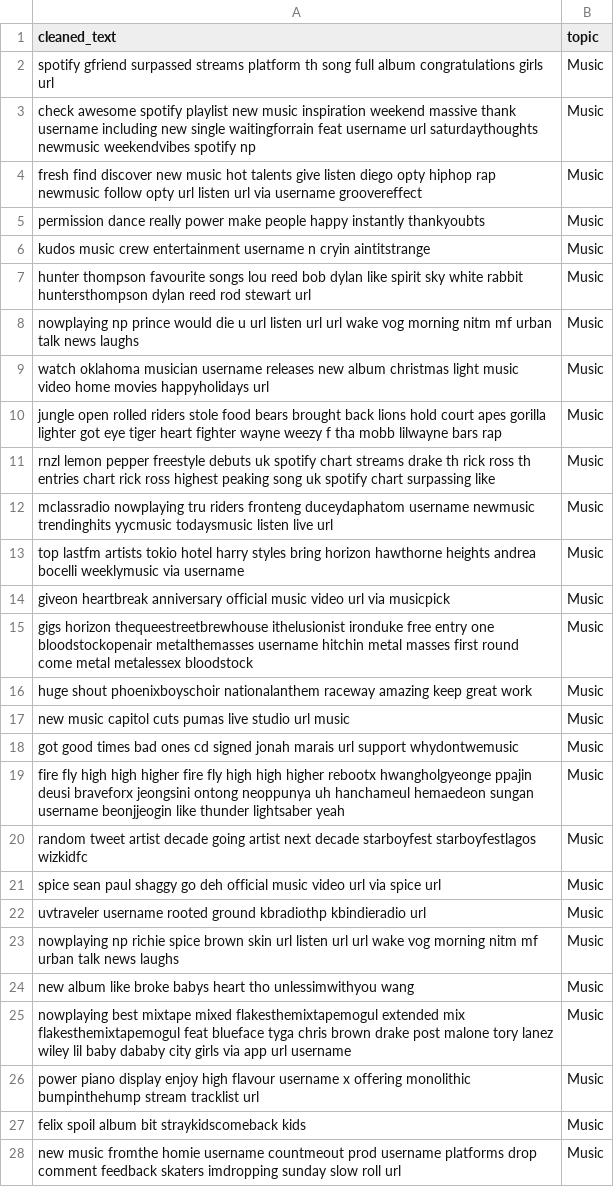
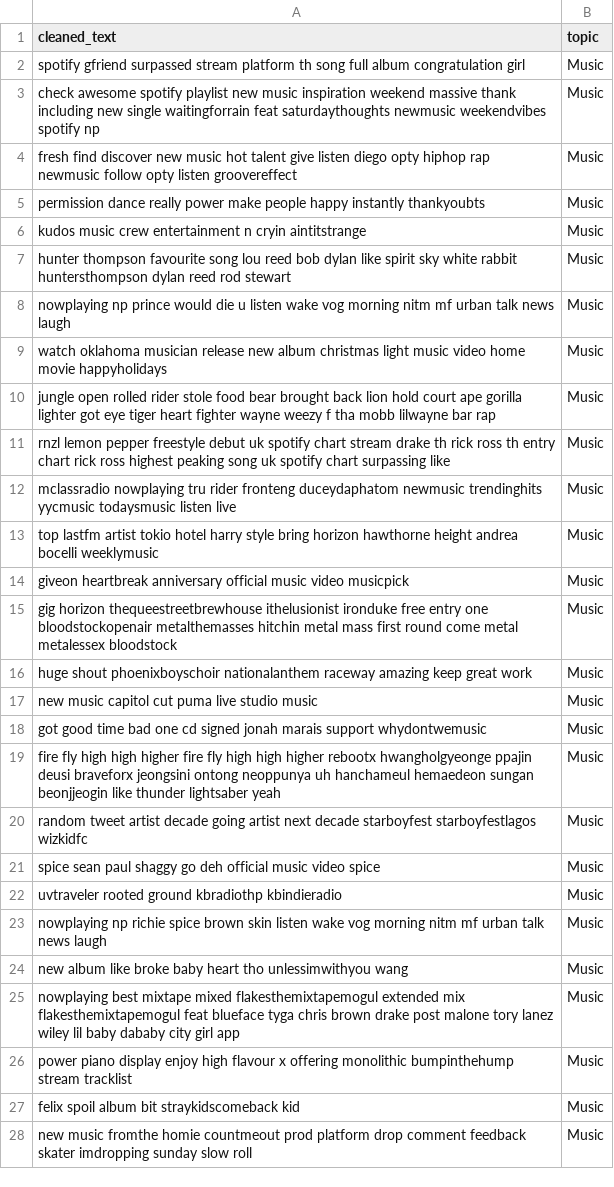
Before and after one commit to Amaan630/5100, a CSV file: data/data/preprocessed/preprocessed_Music.csv, drawn as a sheet; only a part is shown; the diff covers the shown part only.

```diff
--- a/data/data/preprocessed/preprocessed_Music.csv
+++ b/data/data/preprocessed/preprocessed_Music.csv
@@ -1,28 +1,28 @@
 cleaned_text,topic
-spotify gfriend surpassed streams platform th song full album congratulations girls url,Music
-check awesome spotify playlist new music inspiration weekend massive thank username including new single waitingforrain feat username url saturdaythoughts newmusic weekendvibes spotify np,Music
-fresh find discover new music hot talents give listen diego opty hiphop rap newmusic follow opty url listen url via username groovereffect,Music
+spotify gfriend surpassed stream platform th song full album congratulation girl,Music
+check awesome spotify playlist new music inspiration weekend massive thank including new single waitingforrain feat saturdaythoughts newmusic weekendvibes spotify np,Music
+fresh find discover new music hot talent give listen diego opty hiphop rap newmusic follow opty listen groovereffect,Music
 permission dance really power make people happy instantly thankyoubts,Music
-kudos music crew entertainment username n cryin aintitstrange,Music
-hunter thompson favourite songs lou reed bob dylan like spirit sky white rabbit huntersthompson dylan reed rod stewart url,Music
-nowplaying np prince would die u url listen url url wake vog morning nitm mf urban talk news laughs,Music
-watch oklahoma musician username releases new album christmas light music video home movies happyholidays url,Music
-jungle open rolled riders stole food bears brought back lions hold court apes gorilla lighter got eye tiger heart fighter wayne weezy f tha mobb lilwayne bars rap,Music
-rnzl lemon pepper freestyle debuts uk spotify chart streams drake th rick ross th entries chart rick ross highest peaking song uk spotify chart surpassing like,Music
-mclassradio nowplaying tru riders fronteng duceydaphatom username newmusic trendinghits yycmusic todaysmusic listen live url,Music
-top lastfm artists tokio hotel harry styles bring horizon hawthorne heights andrea bocelli weeklymusic via username,Music
-giveon heartbreak anniversary official music video url via musicpick,Music
-gigs horizon thequeestreetbrewhouse ithelusionist ironduke free entry one bloodstockopenair metalthemasses username hitchin metal masses first round come metal metalessex bloodstock,Music
+kudos music crew entertainment n cryin aintitstrange,Music
+hunter thompson favourite song lou reed bob dylan like spirit sky white rabbit huntersthompson dylan reed rod stewart,Music
+nowplaying np prince would die u listen wake vog morning nitm mf urban talk news laugh,Music
+watch oklahoma musician release new album christmas light music video home movie happyholidays,Music
+jungle open rolled rider stole food bear brought back lion hold court ape gorilla lighter got eye tiger heart fighter wayne weezy f tha mobb lilwayne bar rap,Music
+rnzl lemon pepper freestyle debut uk spotify chart stream drake th rick ross th entry chart rick ross highest peaking song uk spotify chart surpassing like,Music
+mclassradio nowplaying tru rider fronteng duceydaphatom newmusic trendinghits yycmusic todaysmusic listen live,Music
+top lastfm artist tokio hotel harry style bring horizon hawthorne height andrea bocelli weeklymusic,Music
+giveon heartbreak anniversary official music video musicpick,Music
+gig horizon thequeestreetbrewhouse ithelusionist ironduke free entry one bloodstockopenair metalthemasses hitchin metal mass first round come metal metalessex bloodstock,Music
 huge shout phoenixboyschoir nationalanthem raceway amazing keep great work,Music
-new music capitol cuts pumas live studio url music,Music
-got good times bad ones cd signed jonah marais url support whydontwemusic,Music
-fire fly high high higher fire fly high high higher rebootx hwangholgyeonge ppajin deusi braveforx jeongsini ontong neoppunya uh hanchameul hemaedeon sungan username beonjjeogin like thunder lightsaber yeah,Music
+new music capitol cut puma live studio music,Music
+got good time bad one cd signed jonah marais support whydontwemusic,Music
+fire fly high high higher fire fly high high higher rebootx hwangholgyeonge ppajin deusi braveforx jeongsini ontong neoppunya uh hanchameul hemaedeon sungan beonjjeogin like thunder lightsaber yeah,Music
 random tweet artist decade going artist next decade starboyfest starboyfestlagos wizkidfc,Music
-spice sean paul shaggy go deh official music video url via spice url,Music
-uvtraveler username rooted ground kbradiothp kbindieradio url,Music
-nowplaying np richie spice brown skin url listen url url wake vog morning nitm mf urban talk news laughs,Music
-new album like broke babys heart tho unlessimwithyou wang,Music
-nowplaying best mixtape mixed flakesthemixtapemogul extended mix flakesthemixtapemogul feat blueface tyga chris brown drake post malone tory lanez wiley lil baby dababy city girls via app url username,Music
-power piano display enjoy high flavour username x offering monolithic bumpinthehump stream tracklist url,Music
-felix spoil album bit straykidscomeback kids,Music
-new music fromthe homie username countmeout prod username platforms drop comment feedback skaters imdropping sunday slow roll url,Music
+spice sean paul shaggy go deh official music video spice,Music
+uvtraveler rooted ground kbradiothp kbindieradio,Music
+nowplaying np richie spice brown skin listen wake vog morning nitm mf urban talk news laugh,Music
+new album like broke baby heart tho unlessimwithyou wang,Music
+nowplaying best mixtape mixed flakesthemixtapemogul extended mix flakesthemixtapemogul feat blueface tyga chris brown drake post malone tory lanez wiley lil baby dababy city girl app,Music
+power piano display enjoy high flavour x offering monolithic bumpinthehump stream tracklist,Music
+felix spoil album bit straykidscomeback kid,Music
+new music fromthe homie countmeout prod platform drop comment feedback skater imdropping sunday slow roll,Music
```
Also changed, not shown: 1 added row and 106 edited cells elsewhere in this file, data/data/preprocessed/preprocessed_Arts.csv, data/data/preprocessed/preprocessed_Business.csv, 8 other files.
